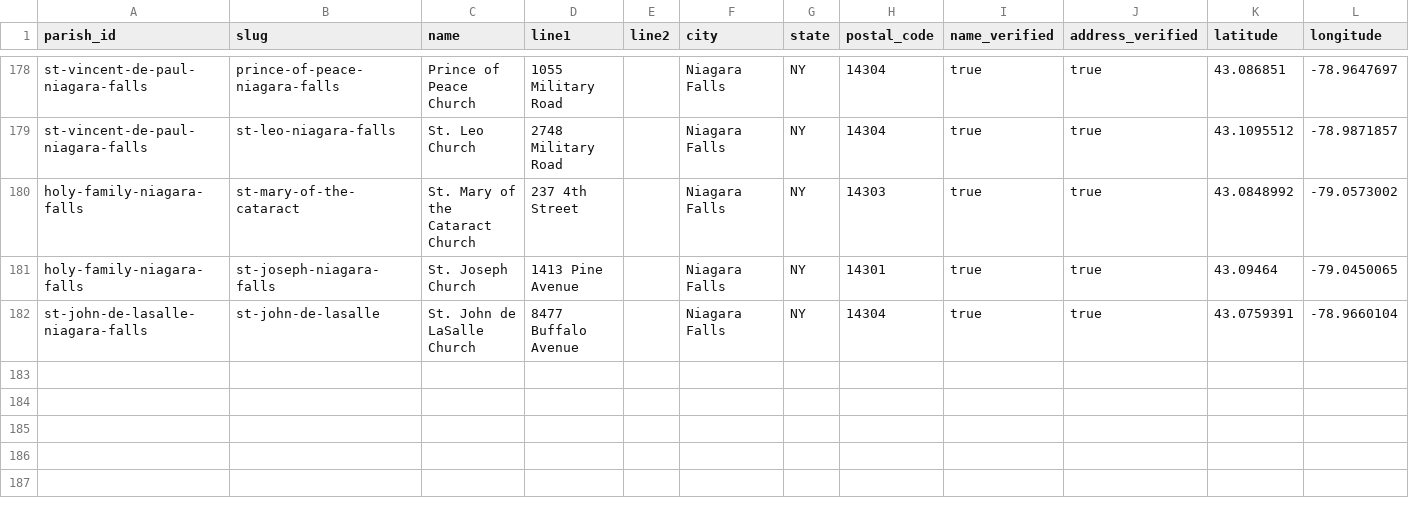
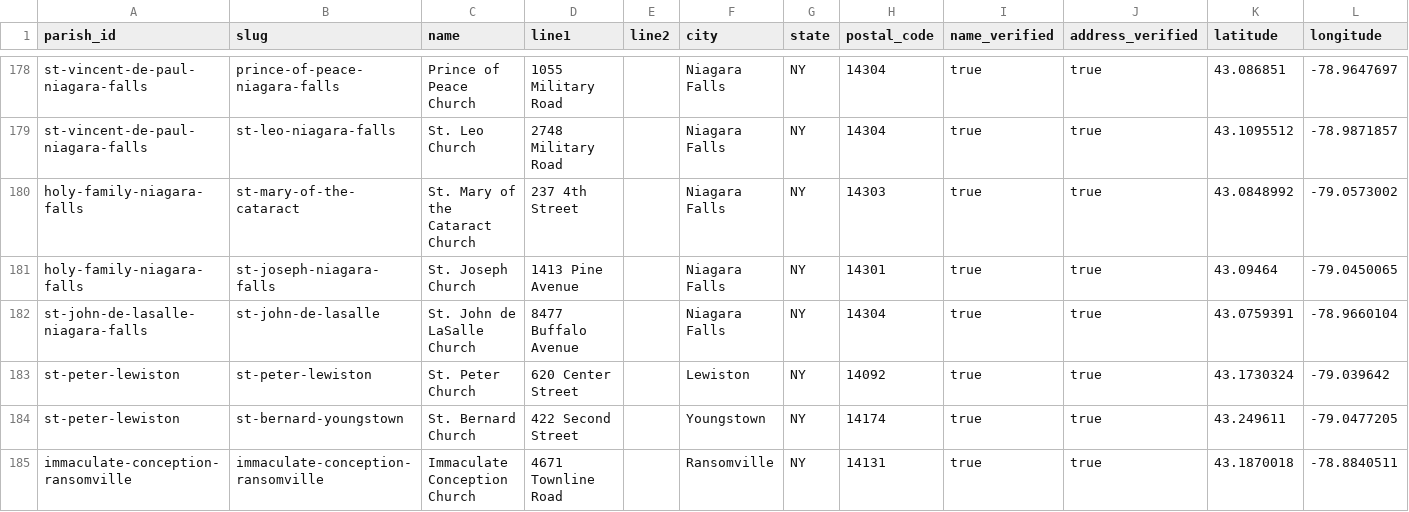
Before and after one commit to lyonsl2/project-carlo, a CSV file: data/churches.csv, drawn as a sheet; only a part is shown, gaps mark what is left out.

```diff
--- a/data/churches.csv
+++ b/data/churches.csv
@@ -182 +182,4 @@ holy-family-niagara-falls,st-joseph-niagara-falls,St. Joseph Church,1413 Pine Av
 st-john-de-lasalle-niagara-falls,st-john-de-lasalle,St. John de LaSalle Church,8477 Buffalo Avenue,,Niagara Falls,NY,14304,true,true,43.0759391,-78.9660104
+st-peter-lewiston,st-peter-lewiston,St. Peter Church,620 Center Street,,Lewiston,NY,14092,true,true,43.1730324,-79.039642
+st-peter-lewiston,st-bernard-youngstown,St. Bernard Church,422 Second Street,,Youngstown,NY,14174,true,true,43.249611,-79.0477205
+immaculate-conception-ransomville,immaculate-conception-ransomville,Immaculate Conception Church,4671 Townline Road,,Ransomville,NY,14131,true,true,43.1870018,-78.8840511
```
Also changed, not shown: data/parishes.csv.
